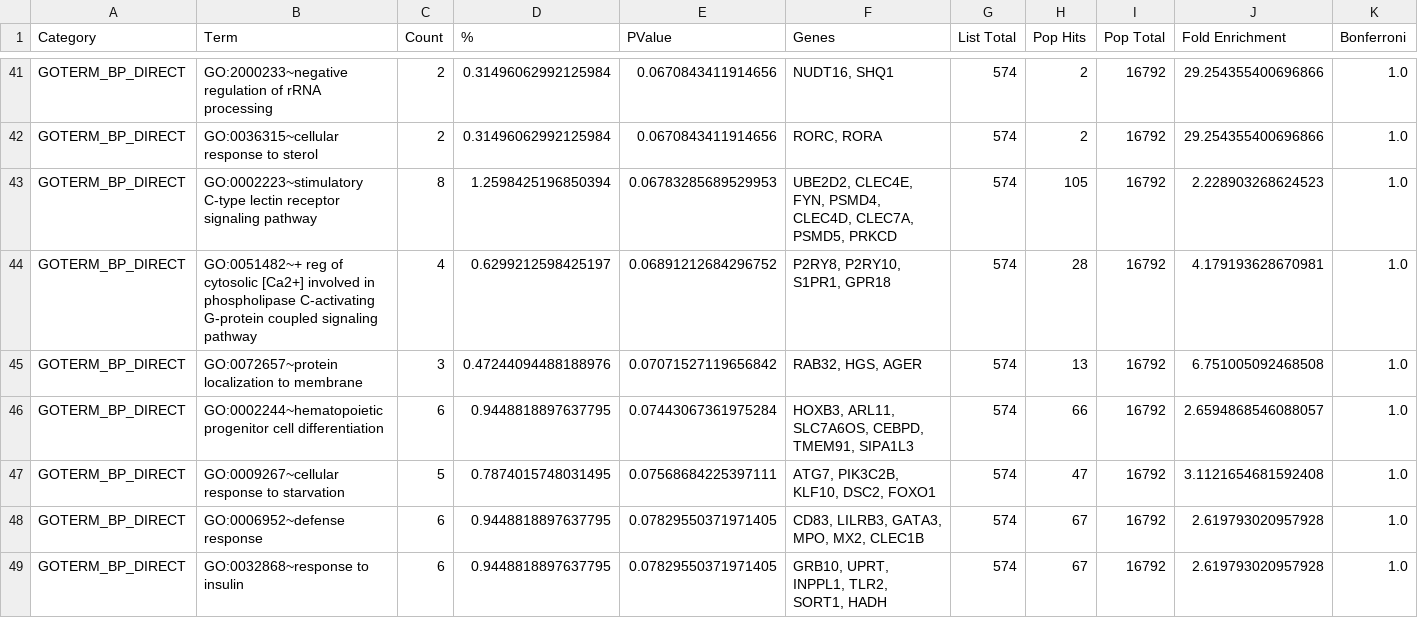
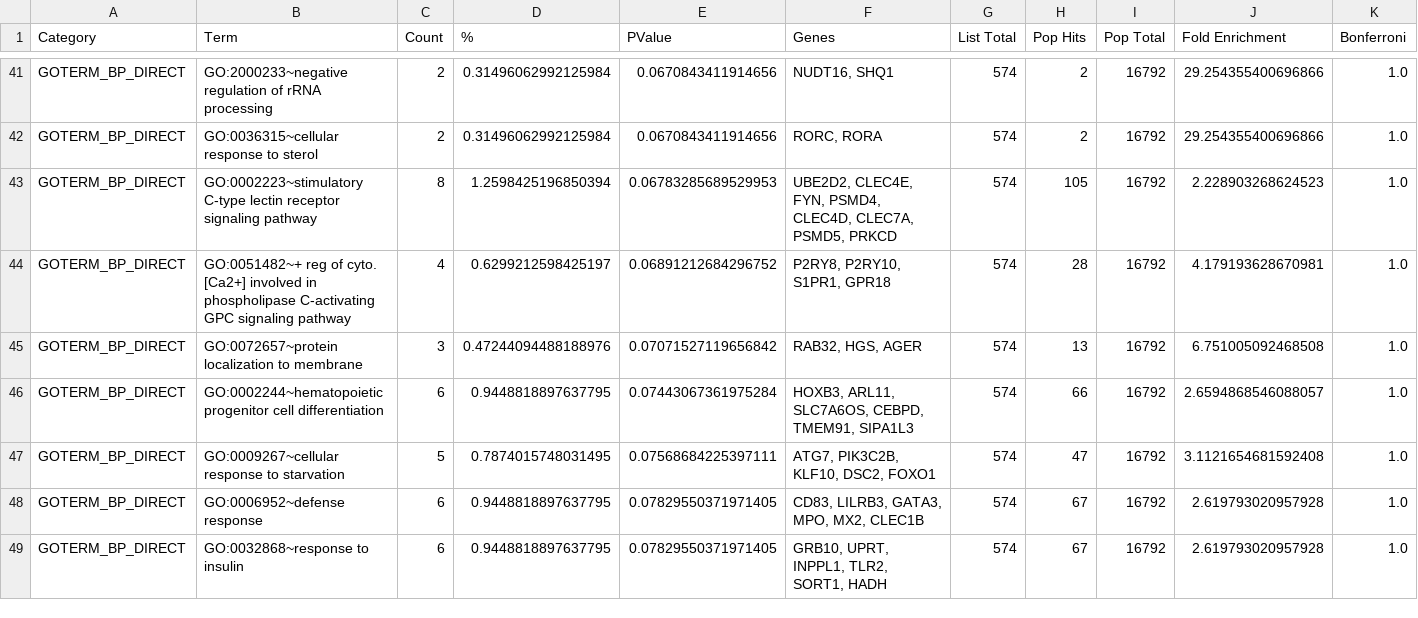
Before and after one commit to KaiAragaki/346COPDCode, a TSV file: allSignificantGenesDavid.tsv, drawn as a sheet; only a part is shown, gaps mark what is left out; the diff names each change by its address in the sheet, - before the commit and + after, or states it on an @@ line.

Commit message:
Update allSignificantGenesDavid.tsv

```diff
--- a/allSignificantGenesDavid.tsv
+++ b/allSignificantGenesDavid.tsv
-B44 (Term): …reg of cytosolic [Ca2+] involved in phospholipase C-activating G-protein coupled signaling pathway
+B44 (Term): …reg of cyto. [Ca2+] involved in phospholipase C-activating GPC signaling pathway
```
